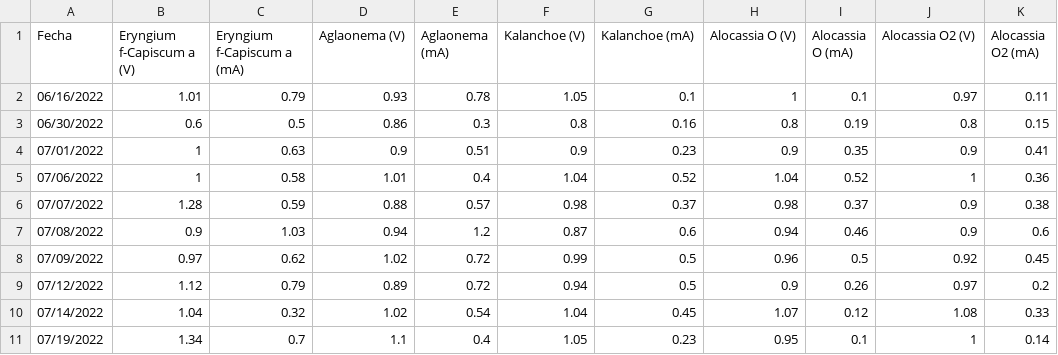
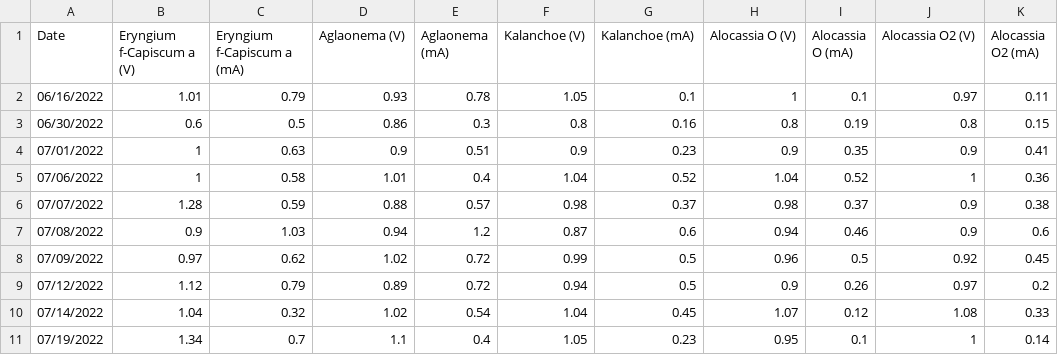
Before and after one commit to ricardo0499/PhotoEnergy, a CSV file: Medidas Plantas.csv, drawn as a sheet; only a part is shown; the diff names each change by its address in the sheet, - before the commit and + after, or states it on an @@ line.

```diff
--- a/Medidas Plantas.csv
+++ b/Medidas Plantas.csv
-A1: Fecha
+A1: Date
```
Also changed, not shown: Medidas PlantasA.csv, Medidas PlantasV.csv.
